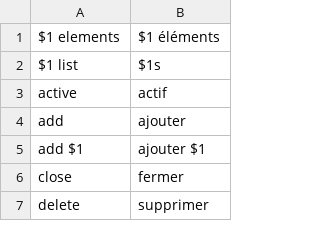
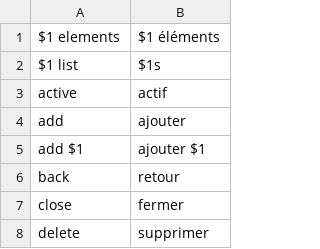
Before and after one commit to itrocks/sandbox, a CSV file: app/locale/fr.csv, drawn as a sheet; only a part is shown; the diff names each change by its address in the sheet, - before the commit and + after, or states it on an @@ line.

```diff
--- a/app/locale/fr.csv
+++ b/app/locale/fr.csv
+row 6: back | retour
```
Also changed, not shown: 9 other files.
